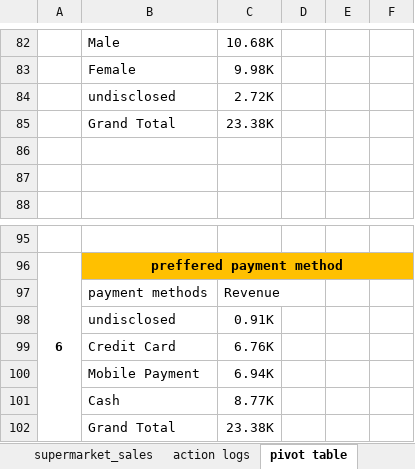
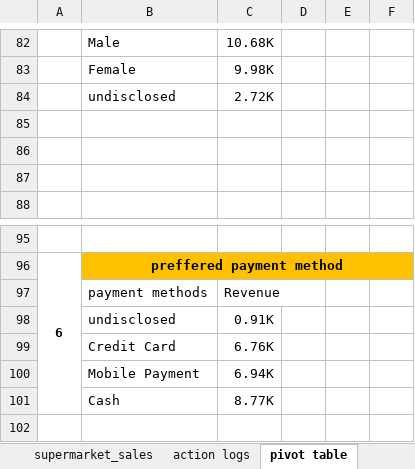
Before and after one commit to Deric254/dericbi, an Excel workbook: downloads/supermarket_sales.xlsx, sheet pivot table, drawn as a sheet; only a part is shown, gaps mark what is left out; values as stored, in another font and other column widths than the file's, no borders; charts and pictures not drawn; removed rows and columns are numbered as before the commit, all else as after; the diff covers the shown part only; the diff names each change by its address in the sheet, - before the commit and + after, or states it on an @@ line.

```diff
--- a/downloads/supermarket_sales.xlsx (sheet pivot table)
+++ b/downloads/supermarket_sales.xlsx (sheet pivot table)
-row 85:  | Grand Total | 23.38K
+row 85: (empty)
-row 102:  | Grand Total | 23.38K
```
Also changed, not shown: 1 added row, 1 removed row and 8 edited cells elsewhere in this sheet, sheet supermarket_sales, sheet action logs, charts or pictures, 3 other files.
